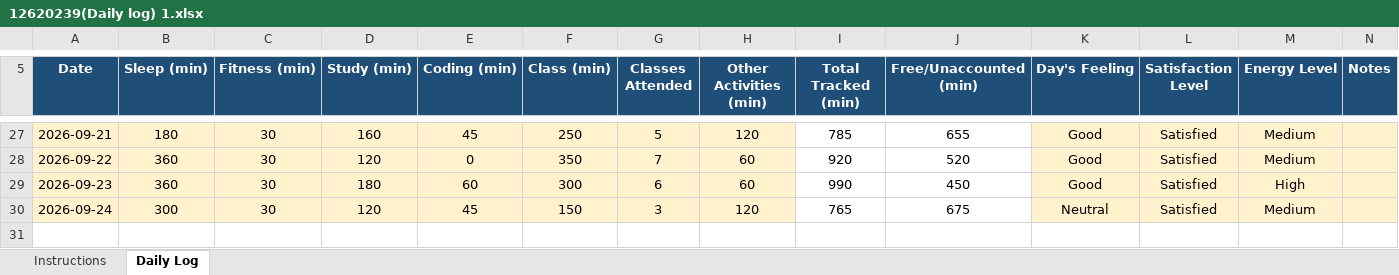
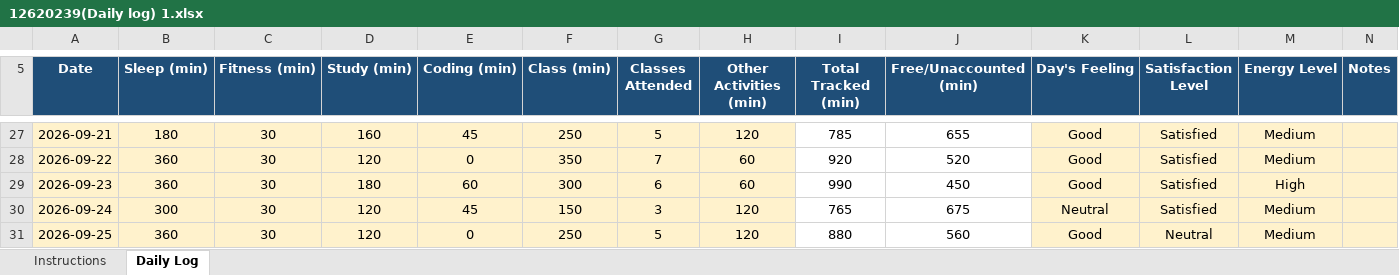
Before and after one commit to abhishek7780/CAP776, an Excel workbook: 12620239(Daily log) 1.xlsx, sheet Daily Log, drawn as a sheet; only a part is shown, gaps mark what is left out; values as stored, in another font and other column widths than the file's, no borders; conditional formats not drawn; the diff names each change by its address in the sheet, - before the commit and + after, or states it on an @@ line.

Commit message:
daily activity

```diff
--- a/12620239(Daily log) 1.xlsx (sheet Daily Log)
+++ b/12620239(Daily log) 1.xlsx (sheet Daily Log)
+row 31: 2026-09-25 | 360 | 30 | 120 | 0 | 250 | 5 | 120 | 880 | 560 | Good | Neutral | Medium
```
